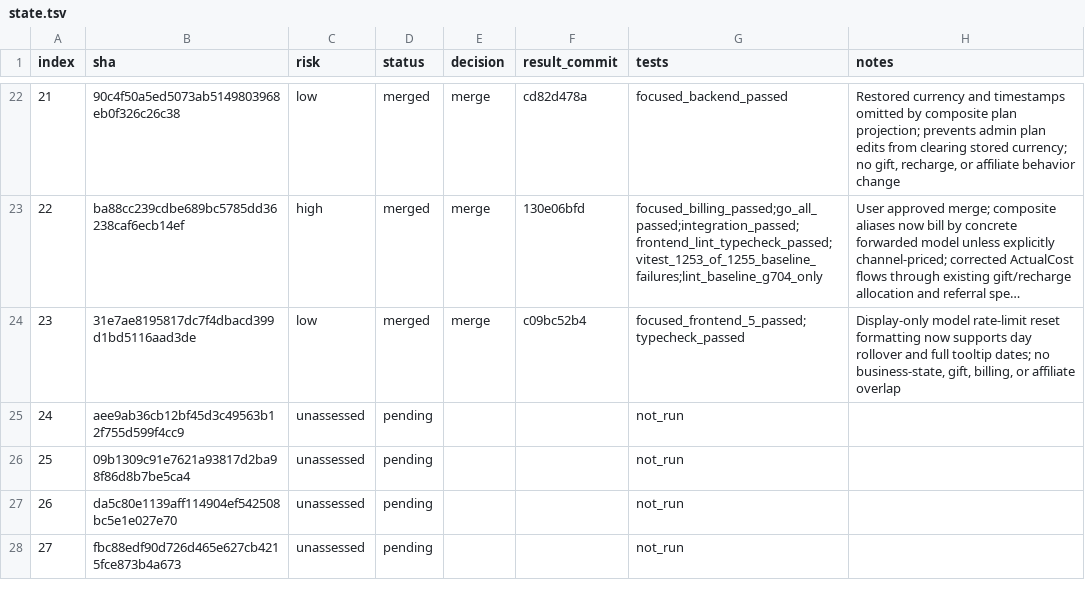
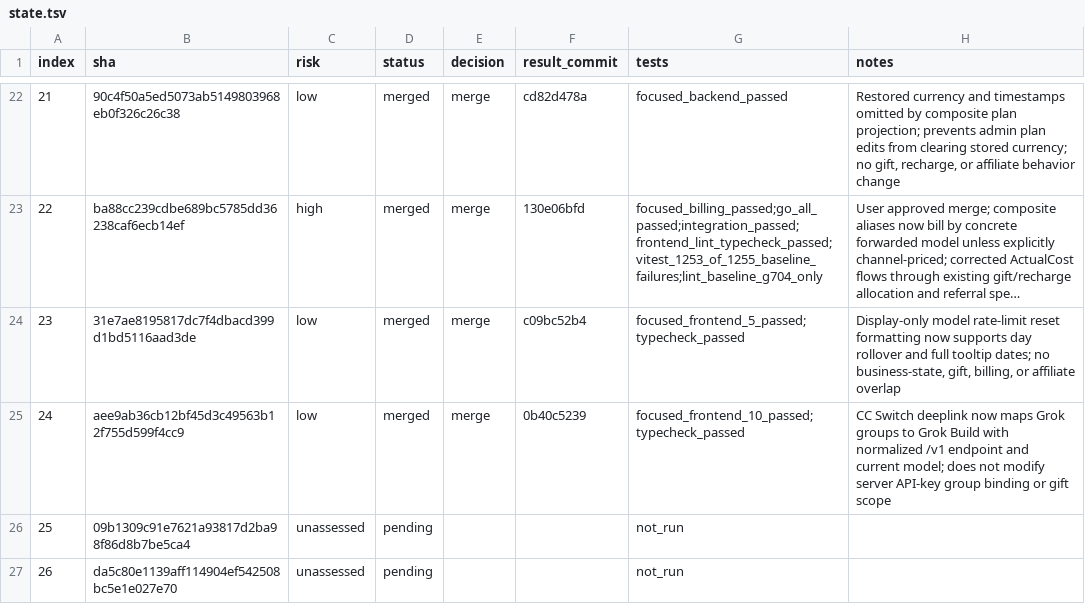
Before and after one commit to walaqi/sub2api, a TSV file: merge-state/sync-2-merge-v3/state.tsv, drawn as a sheet; only a part is shown, gaps mark what is left out; the shorter side is filled out with more unchanged rows; long unchanged cells end in ….

Commit message:
chore(merge): record Grok Build import sync

```diff
--- a/merge-state/sync-2-merge-v3/state.tsv
+++ b/merge-state/sync-2-merge-v3/state.tsv
@@ -24,3 +24,3 @@ index	sha	risk	status	decision	result_commit	tests	notes
 23	31e7ae8195817dc7f4dbacd399d1bd5116aad3de	low	merged	merge	c09bc52b4	focused_frontend_5_passed;typecheck_passed	Display-only model rate-limit reset formatting now supports day rollover and full tooltip dates; no business-state, gift, billing, or affiliate overlap
-24	aee9ab36cb12bf45d3c49563b12f755d599f4cc9	unassessed	pending			not_run	
+24	aee9ab36cb12bf45d3c49563b12f755d599f4cc9	low	merged	merge	0b40c5239	focused_frontend_10_passed;typecheck_passed	CC Switch deeplink now maps Grok groups to Grok Build with normalized /v1 endpoint and current model; does not modify server API-key group binding or gift scope
 25	09b1309c91e7621a93817d2ba98f86d8b7be5ca4	unassessed	pending			not_run	
```
Also changed, not shown: 1 other file.
